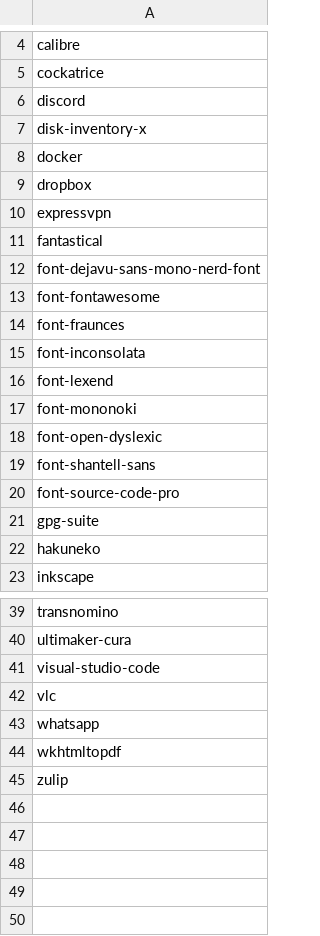
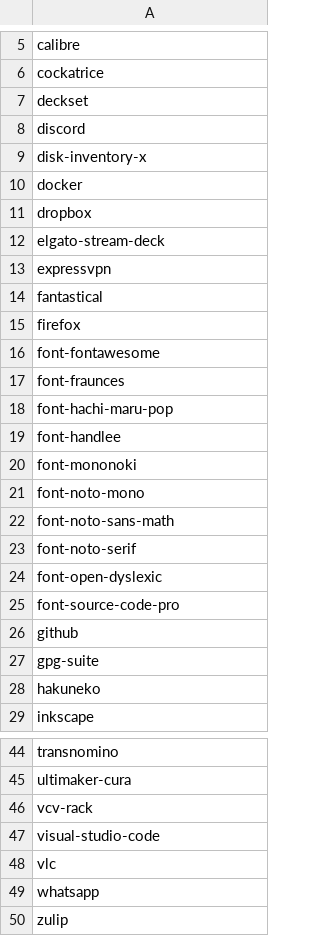
Before and after one commit to wenkokke/dotfiles, a CSV file: brew/casks.csv, drawn as a sheet; only a part is shown, gaps mark what is left out; the diff covers the shown part only.

```diff
--- a/brew/casks.csv
+++ b/brew/casks.csv
@@ -5,2 +6,3 @@ calibre
 cockatrice
+deckset
 discord
@@ -9,13 +11,17 @@ docker
 dropbox
+elgato-stream-deck
 expressvpn
 fantastical
-font-dejavu-sans-mono-nerd-font
+firefox
 font-fontawesome
 font-fraunces
-font-inconsolata
-font-lexend
+font-hachi-maru-pop
+font-handlee
 font-mononoki
+font-noto-mono
+font-noto-sans-math
+font-noto-serif
 font-open-dyslexic
-font-shantell-sans
 font-source-code-pro
+github
 gpg-suite
@@ -40,2 +45,3 @@ transnomino
 ultimaker-cura
+vcv-rack
 visual-studio-code
@@ -43,3 +49,2 @@ vlc
 whatsapp
-wkhtmltopdf
 zulip
```
Also changed, not shown: 3 added rows, 3 removed rows and 1 edited cell elsewhere in this file, brew/formulas.csv, 1 other file.
